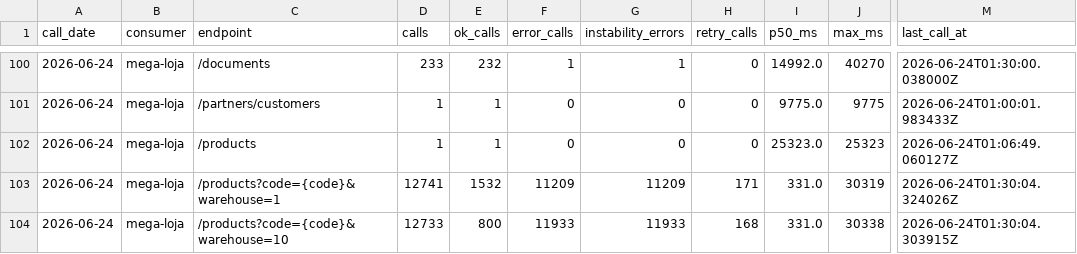
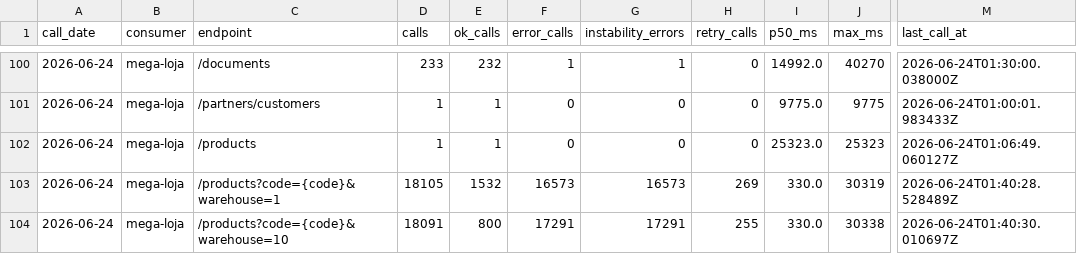
Before and after one commit to xxffoottxx/artsoft-call-log, a CSV file: daily_summary.csv, drawn as a sheet; only a part is shown, gaps mark what is left out; the diff names each change by its address in the sheet, - before the commit and + after, or states it on an @@ line.

Commit message:
call-log 2026-06-23: 36014 calls, 6122 errors

```diff
--- a/daily_summary.csv
+++ b/daily_summary.csv
-D103 (calls): 12741
+D103 (calls): 18105
-F103 (error_calls): 11209
+F103 (error_calls): 16573
-G103 (instability_errors): 11209
+G103 (instability_errors): 16573
-H103 (retry_calls): 171
+H103 (retry_calls): 269
-I103:I104 (p50_ms): 331.0
+I103:I104 (p50_ms): 330.0
-M103 (last_call_at): 2026-06-24T01:30:04.324026Z
+M103 (last_call_at): 2026-06-24T01:40:28.528489Z
-D104 (calls): 12733
+D104 (calls): 18091
-F104 (error_calls): 11933
+F104 (error_calls): 17291
-G104 (instability_errors): 11933
+G104 (instability_errors): 17291
-H104 (retry_calls): 168
+H104 (retry_calls): 255
-M104 (last_call_at): 2026-06-24T01:30:04.303915Z
+M104 (last_call_at): 2026-06-24T01:40:30.010697Z
```
